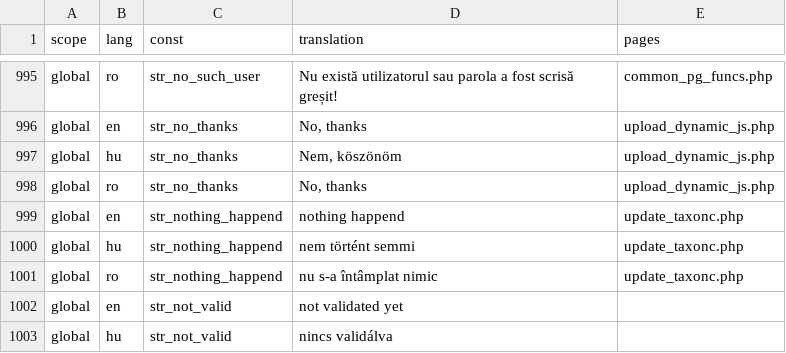
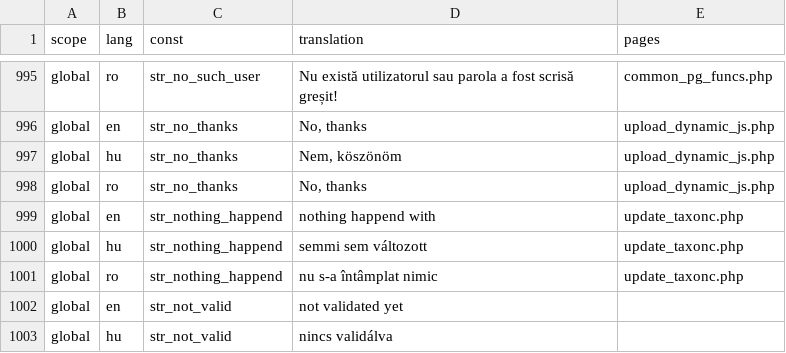
Before and after one commit to OpenBioMaps/translations, a CSV file: global_project_translations.csv, drawn as a sheet; only a part is shown, gaps mark what is left out.

Commit message:
Update global_project_translations.csv

```diff
--- a/global_project_translations.csv
+++ b/global_project_translations.csv
@@ -998,4 +998,4 @@
 "global","ro","str_no_thanks","No, thanks","upload_dynamic_js.php"
-"global","en","str_nothing_happend","nothing happend","update_taxonc.php"
-"global","hu","str_nothing_happend","nem történt semmi","update_taxonc.php"
+"global","en","str_nothing_happend","nothing happend with","update_taxonc.php"
+"global","hu","str_nothing_happend","semmi sem változott","update_taxonc.php"
 "global","ro","str_nothing_happend","nu s-a întâmplat nimic","update_taxonc.php"
```
